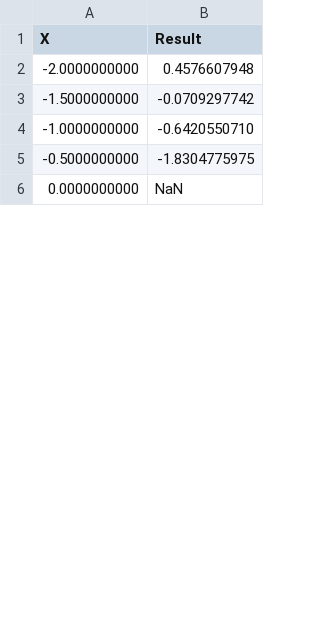
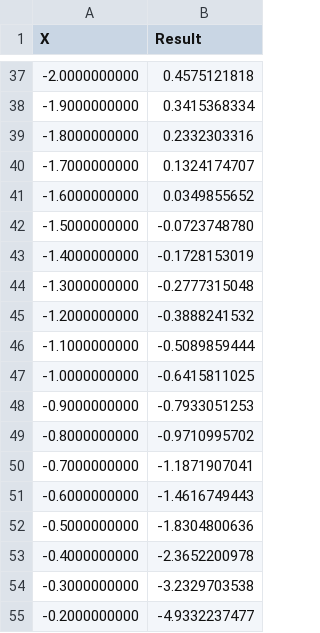
Before and after one commit to Djerden/TPO, a CSV file: Lab2/cot_output.csv, drawn as a sheet; only a part is shown, gaps mark what is left out; the diff covers the shown part only.

```diff
--- a/Lab2/cot_output.csv
+++ b/Lab2/cot_output.csv
@@ -2,5 +37,19 @@ X;Result
--2.0000000000;0.4576607948
--1.5000000000;-0.0709297742
--1.0000000000;-0.6420550710
--0.5000000000;-1.8304775975
-0.0000000000;NaN
+-2.0000000000;0.4575121818
+-1.9000000000;0.3415368334
+-1.8000000000;0.2332303316
+-1.7000000000;0.1324174707
+-1.6000000000;0.0349855652
+-1.5000000000;-0.0723748780
+-1.4000000000;-0.1728153019
+-1.3000000000;-0.2777315048
+-1.2000000000;-0.3888241532
+-1.1000000000;-0.5089859444
+-1.0000000000;-0.6415811025
+-0.9000000000;-0.7933051253
+-0.8000000000;-0.9710995702
+-0.7000000000;-1.1871907041
+-0.6000000000;-1.4616749443
+-0.5000000000;-1.8304800636
+-0.4000000000;-2.3652200978
+-0.3000000000;-3.2329703538
+-0.2000000000;-4.9332237477
```
Also changed, not shown: 62 added rows and 6 edited cells elsewhere in this file, Lab2/system_of_functions.csv, 24 other files.
